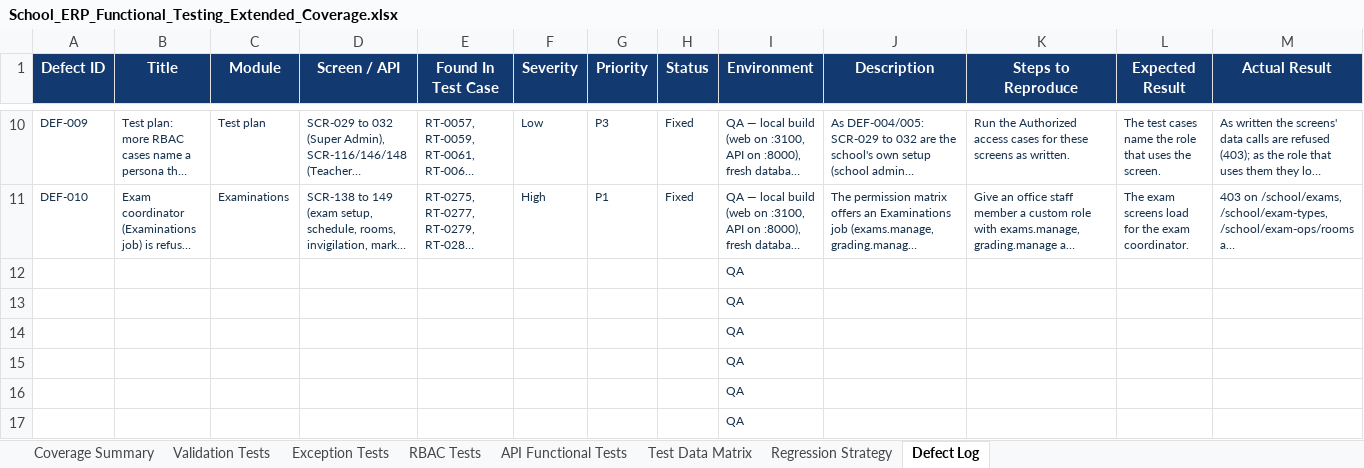
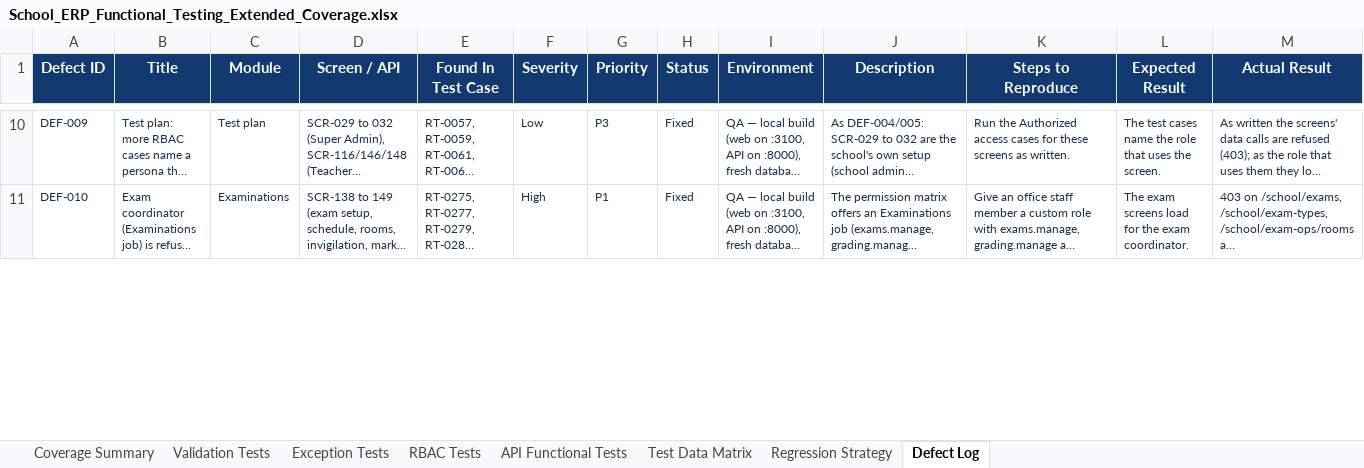
Before and after one commit to kishoreUdatha/schoolManagement-System, an Excel workbook: School_ERP_Functional_Testing_Extended_Coverage.xlsx, sheet Defect Log, drawn as a sheet; only a part is shown, gaps mark what is left out; long unchanged cells end in …; values as stored, in another font and other column widths than the file's, no borders; removed rows and columns are numbered as before the commit, all else as after; rows hold the shown columns only; the diff covers the shown part only; the diff names each change by its address in the sheet, - before the commit and + after, or states it on an @@ line.

```diff
--- a/School_ERP_Functional_Testing_Extended_Coverage.xlsx (sheet Defect Log)
+++ b/School_ERP_Functional_Testing_Extended_Coverage.xlsx (sheet Defect Log)
-row 12:  |  |  |  |  |  |  |  | QA
-row 13:  |  |  |  |  |  |  |  | QA
-row 14:  |  |  |  |  |  |  |  | QA
-row 15:  |  |  |  |  |  |  |  | QA
-row 16:  |  |  |  |  |  |  |  | QA
-row 17:  |  |  |  |  |  |  |  | QA
```
Also changed, not shown: 6 added rows elsewhere in this sheet, sheet RBAC Tests, School_ERP_Functional_Test_Plan_and_Cases.xlsx.
